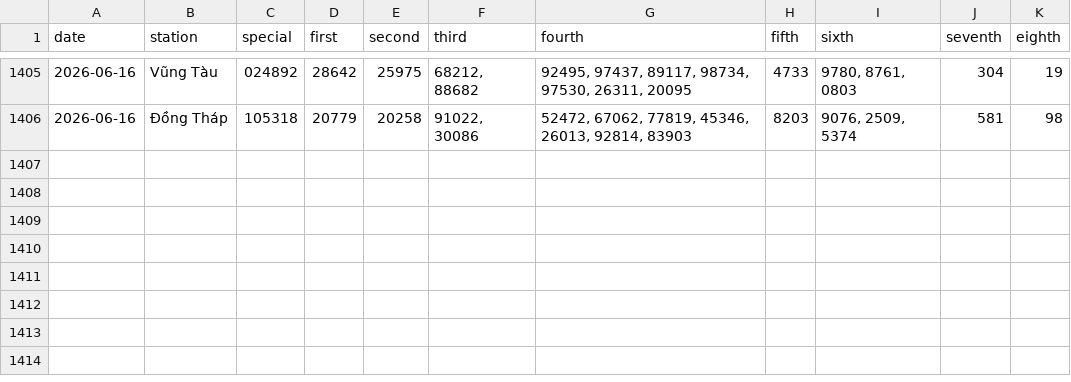
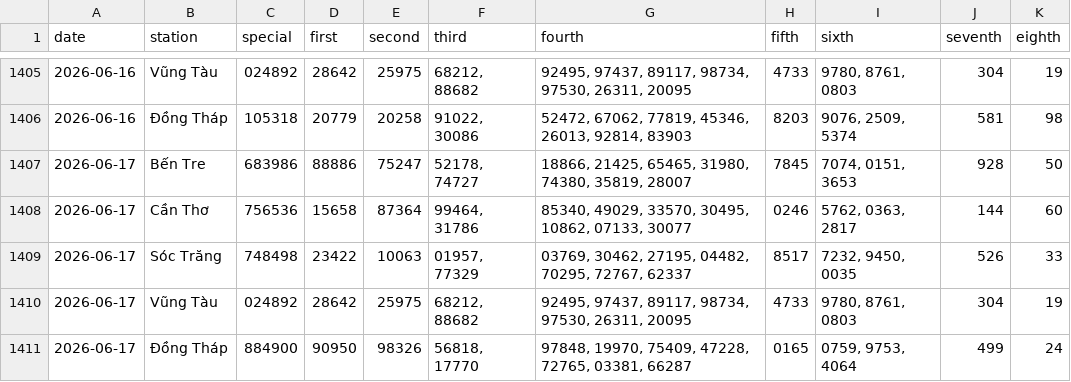
Before and after one commit to tuanseo5t-alt/xsmn-xsmt, a CSV file: data/xsmn/xsmn.csv, drawn as a sheet; only a part is shown, gaps mark what is left out.

```diff
--- a/data/xsmn/xsmn.csv
+++ b/data/xsmn/xsmn.csv
@@ -1406 +1406,6 @@ date,station,special,first,second,third,fourth,fifth,sixth,seventh,eighth
 2026-06-16,Đồng Tháp,105318,20779,20258,"91022, 30086","52472, 67062, 77819, 45346, 26013, 92814, 83903",8203,"9076, 2509, 5374",581,98
+2026-06-17,Bến Tre,683986,88886,75247,"52178, 74727","18866, 21425, 65465, 31980, 74380, 35819, 28007",7845,"7074, 0151, 3653",928,50
+2026-06-17,Cần Thơ,756536,15658,87364,"99464, 31786","85340, 49029, 33570, 30495, 10862, 07133, 30077",0246,"5762, 0363, 2817",144,60
+2026-06-17,Sóc Trăng,748498,23422,10063,"01957, 77329","03769, 30462, 27195, 04482, 70295, 72767, 62337",8517,"7232, 9450, 0035",526,33
+2026-06-17,Vũng Tàu,024892,28642,25975,"68212, 88682","92495, 97437, 89117, 98734, 97530, 26311, 20095",4733,"9780, 8761, 0803",304,19
+2026-06-17,Đồng Tháp,884900,90950,98326,"56818, 17770","97848, 19970, 75409, 47228, 72765, 03381, 66287",0165,"0759, 9753, 4064",499,24
```
Also changed, not shown: data/xsmn/xsmn-2-digits.csv, data/xsmn/xsmn-sparse.csv, 10 other files.
